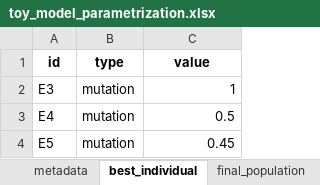
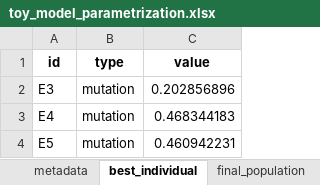
Before and after one commit to iAMB-RWTH-Aachen/PAMparametrizer, an Excel workbook: Scripts/Testing/Genetic_algorithm_tests/Results/toy_model_parametrization.xlsx, sheet best_individual, drawn as a sheet; values as stored, in another font and other column widths than the file's, no borders; the diff names each change by its address in the sheet, - before the commit and + after, or states it on an @@ line.

```diff
--- a/Scripts/Testing/Genetic_algorithm_tests/Results/toy_model_parametrization.xlsx (sheet best_individual)
+++ b/Scripts/Testing/Genetic_algorithm_tests/Results/toy_model_parametrization.xlsx (sheet best_individual)
-C2 (value): 1
+C2 (value): 0.202856896
-C3 (value): 0.5
+C3 (value): 0.468344183
-C4 (value): 0.45
+C4 (value): 0.460942231
```
Also changed, not shown: sheet final_population, sheet metadata, 6 other files.
